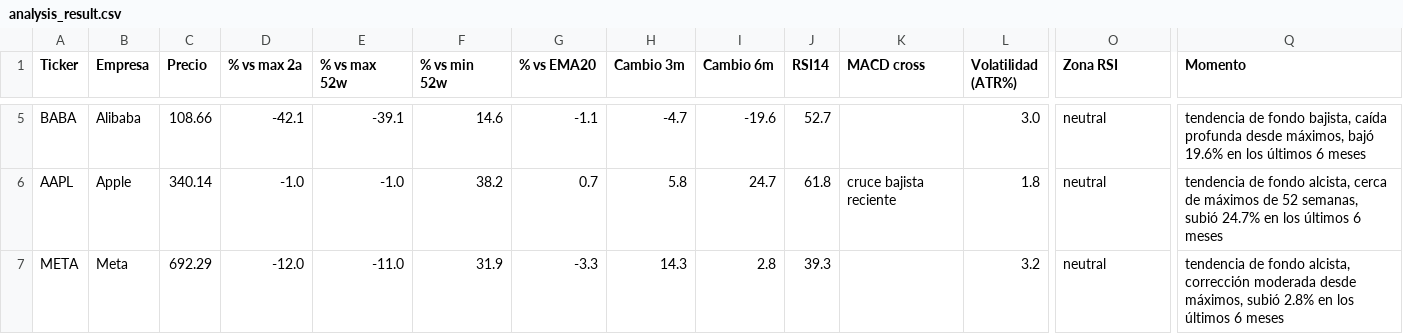
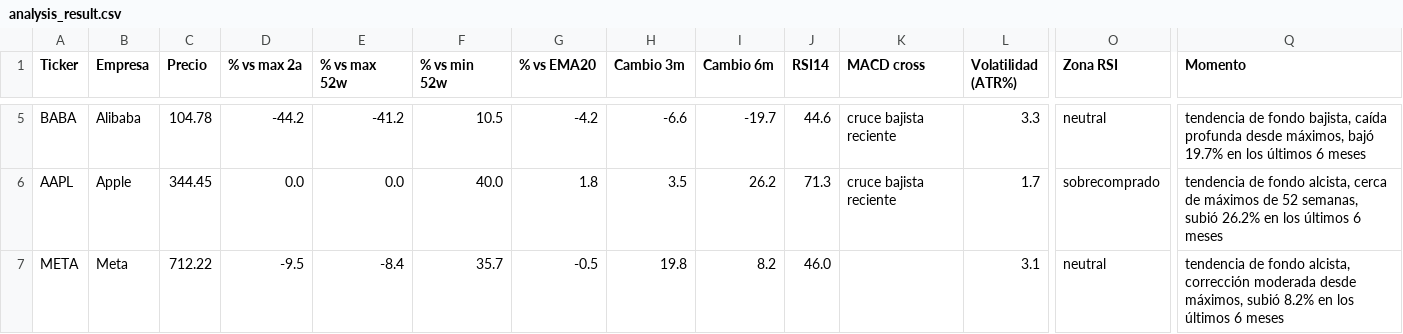
Before and after one commit to marianobuglio/invest-agent, a CSV file: analysis_result.csv, drawn as a sheet; only a part is shown, gaps mark what is left out; the diff covers the shown part only; the diff names each change by its address in the sheet, - before the commit and + after, or states it on an @@ line.

```diff
--- a/analysis_result.csv
+++ b/analysis_result.csv
-C5 (Precio): 108.66
+C5 (Precio): 104.78
-D5 (% vs max 2a): -42.1
+D5 (% vs max 2a): -44.2
-E5 (% vs max 52w): -39.1
+E5 (% vs max 52w): -41.2
-F5 (% vs min 52w): 14.6
+F5 (% vs min 52w): 10.5
-G5 (% vs EMA20): -1.1
+G5 (% vs EMA20): -4.2
-H5 (Cambio 3m): -4.7
+H5 (Cambio 3m): -6.6
-I5 (Cambio 6m): -19.6
+I5 (Cambio 6m): -19.7
-J5 (RSI14): 52.7
+J5 (RSI14): 44.6
-K5 (MACD cross): (empty)
+K5 (MACD cross): cruce bajista reciente
-L5 (Volatilidad (ATR%)): 3.0
+L5 (Volatilidad (ATR%)): 3.3
-Q5 (Momento): …máximos, bajó 19.6% en los…
+Q5 (Momento): …máximos, bajó 19.7% en los…
-C6 (Precio): 340.14
+C6 (Precio): 344.45
-D6 (% vs max 2a): -1.0
+D6 (% vs max 2a): 0.0
-E6 (% vs max 52w): -1.0
+E6 (% vs max 52w): 0.0
-F6 (% vs min 52w): 38.2
+F6 (% vs min 52w): 40.0
-G6 (% vs EMA20): 0.7
+G6 (% vs EMA20): 1.8
-H6 (Cambio 3m): 5.8
+H6 (Cambio 3m): 3.5
-I6 (Cambio 6m): 24.7
+I6 (Cambio 6m): 26.2
-J6 (RSI14): 61.8
+J6 (RSI14): 71.3
-L6 (Volatilidad (ATR%)): 1.8
+L6 (Volatilidad (ATR%)): 1.7
-O6 (Zona RSI): neutral
+O6 (Zona RSI): sobrecomprado
-Q6 (Momento): …semanas, subió 24.7% en los…
+Q6 (Momento): …semanas, subió 26.2% en los…
-C7 (Precio): 692.29
+C7 (Precio): 712.22
-D7 (% vs max 2a): -12.0
+D7 (% vs max 2a): -9.5
-E7 (% vs max 52w): -11.0
+E7 (% vs max 52w): -8.4
-F7 (% vs min 52w): 31.9
+F7 (% vs min 52w): 35.7
-G7 (% vs EMA20): -3.3
+G7 (% vs EMA20): -0.5
-H7 (Cambio 3m): 14.3
+H7 (Cambio 3m): 19.8
-I7 (Cambio 6m): 2.8
+I7 (Cambio 6m): 8.2
-J7 (RSI14): 39.3
+J7 (RSI14): 46.0
-L7 (Volatilidad (ATR%)): 3.2
+L7 (Volatilidad (ATR%)): 3.1
-Q7 (Momento): …máximos, subió 2.8% en los…
+Q7 (Momento): …máximos, subió 8.2% en los…
```
Also changed, not shown: 86 edited cells elsewhere in this file, state_previous_run.csv, 2 other files.
